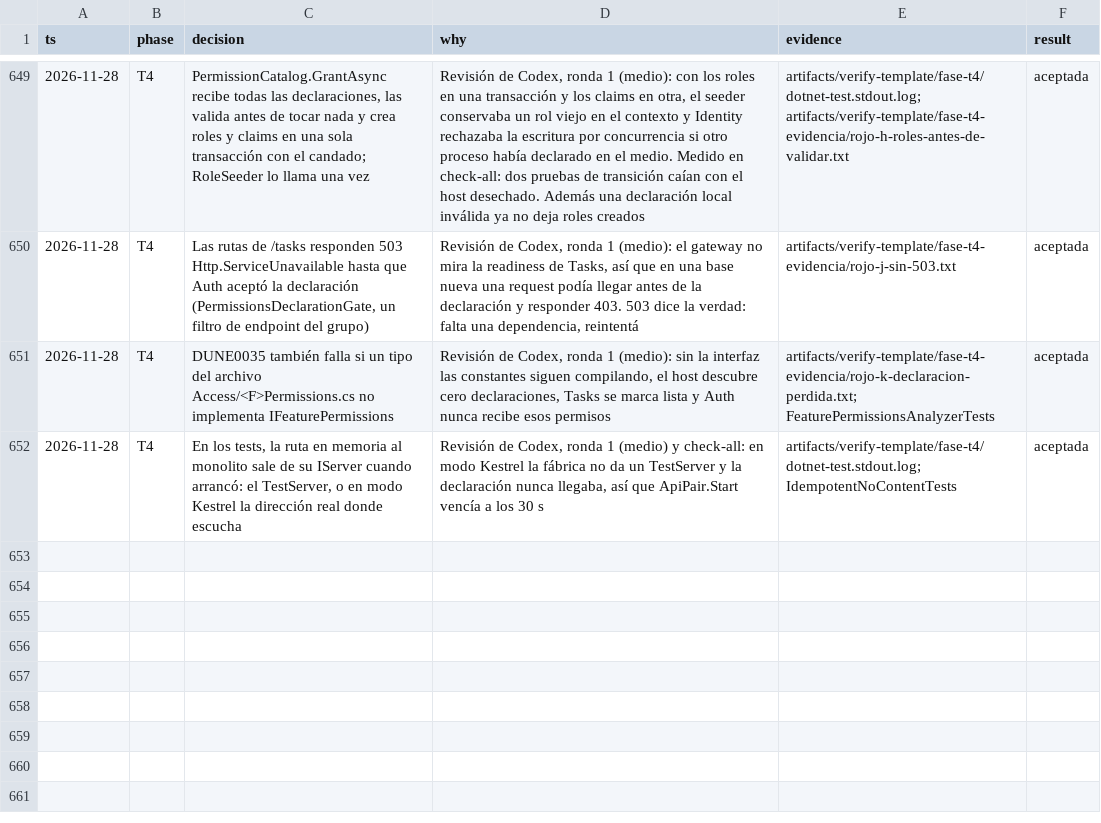
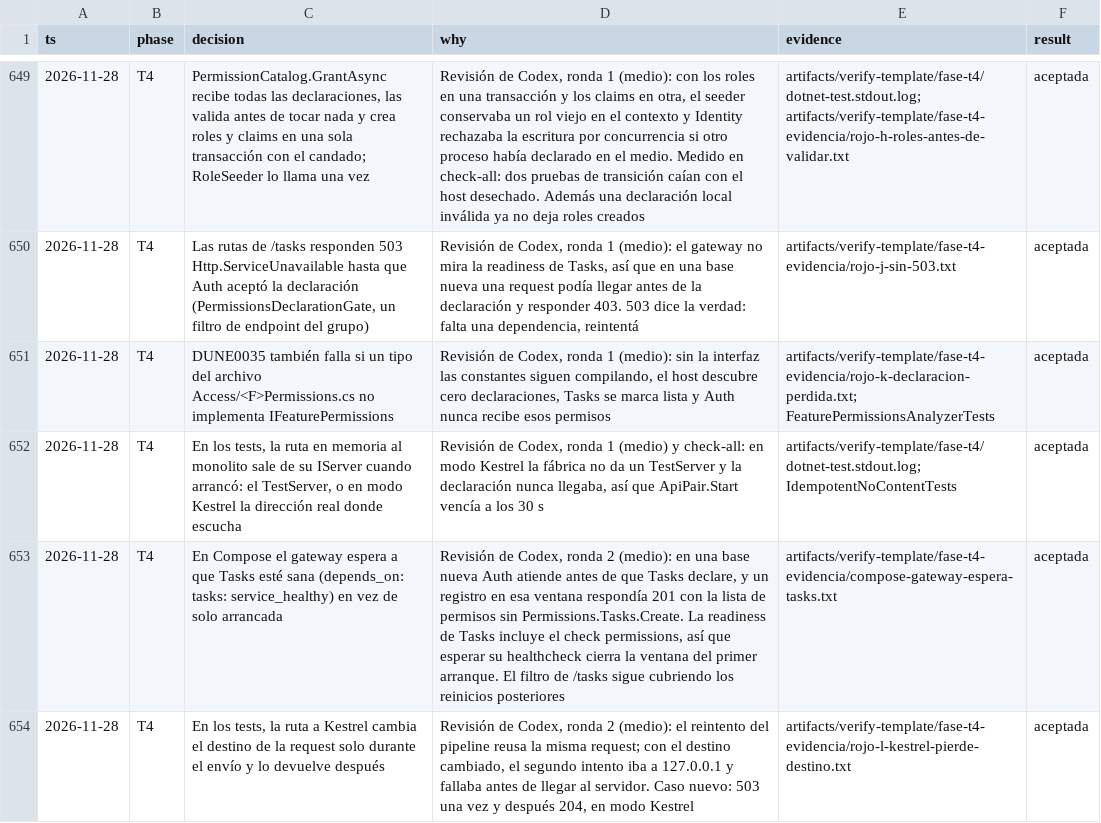
Before and after one commit to tobiasesquivel/full-stack-template, a TSV file: docs/decisions.tsv, drawn as a sheet; only a part is shown, gaps mark what is left out.

Commit message:
T4: decisiones de la revisión de Codex, ronda 2

```diff
--- a/docs/decisions.tsv
+++ b/docs/decisions.tsv
@@ -652 +652,3 @@ ts	phase	decision	why	evidence	result
 2026-11-28	T4	En los tests, la ruta en memoria al monolito sale de su IServer cuando arrancó: el TestServer, o en modo Kestrel la dirección real donde escucha	Revisión de Codex, ronda 1 (medio) y check-all: en modo Kestrel la fábrica no da un TestServer y la declaración nunca llegaba, así que ApiPair.Start vencía a los 30 s	artifacts/verify-template/fase-t4/dotnet-test.stdout.log; IdempotentNoContentTests	aceptada
+2026-11-28	T4	En Compose el gateway espera a que Tasks esté sana (depends_on: tasks: service_healthy) en vez de solo arrancada	Revisión de Codex, ronda 2 (medio): en una base nueva Auth atiende antes de que Tasks declare, y un registro en esa ventana respondía 201 con la lista de permisos sin Permissions.Tasks.Create. La readiness de Tasks incluye el check permissions, así que esperar su healthcheck cierra la ventana del primer arranque. El filtro de /tasks sigue cubriendo los reinicios posteriores	artifacts/verify-template/fase-t4-evidencia/compose-gateway-espera-tasks.txt	aceptada
+2026-11-28	T4	En los tests, la ruta a Kestrel cambia el destino de la request solo durante el envío y lo devuelve después	Revisión de Codex, ronda 2 (medio): el reintento del pipeline reusa la misma request; con el destino cambiado, el segundo intento iba a 127.0.0.1 y fallaba antes de llegar al servidor. Caso nuevo: 503 una vez y después 204, en modo Kestrel	artifacts/verify-template/fase-t4-evidencia/rojo-l-kestrel-pierde-destino.txt	aceptada
```
